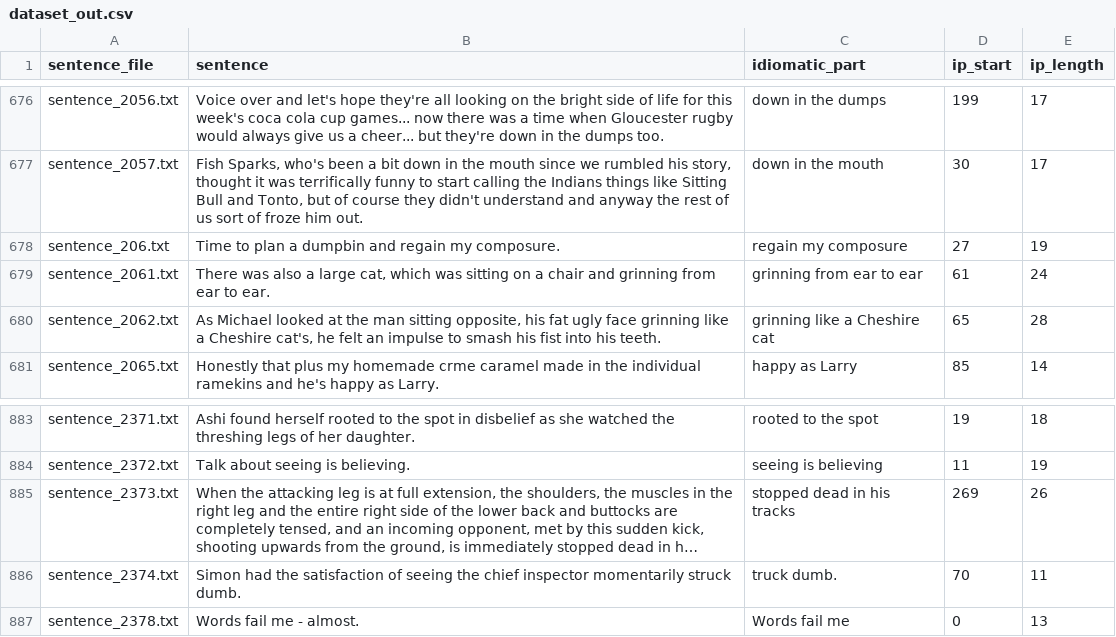
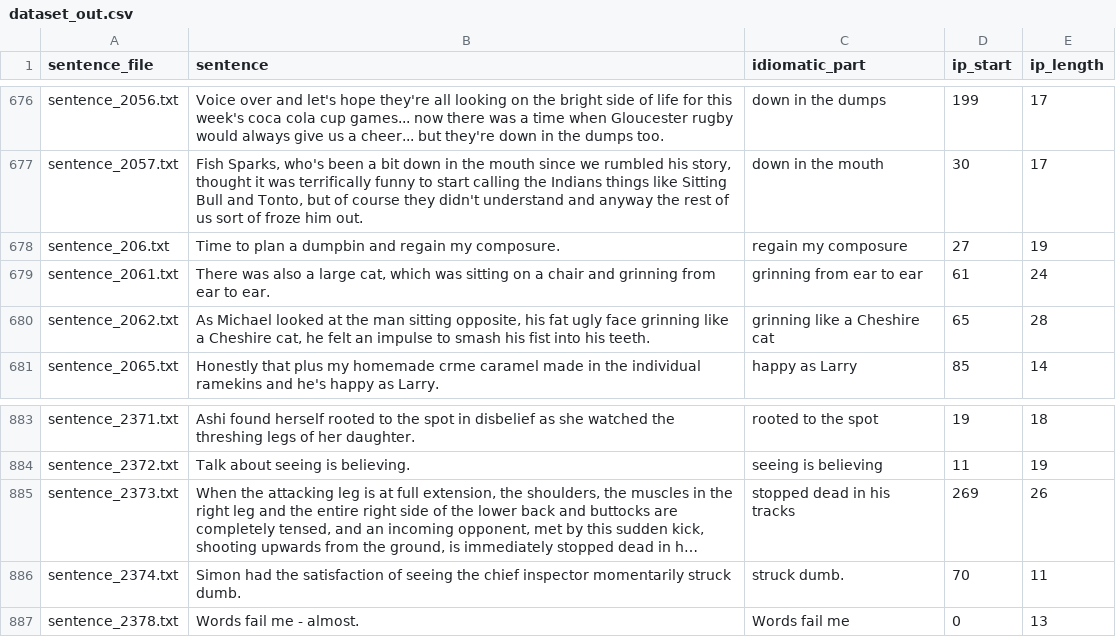
Before and after one commit to GihanMora/idiom_detection_nlp, a CSV file: preprocess_data/dataset_out.csv, drawn as a sheet; only a part is shown, gaps mark what is left out; long unchanged cells end in …; the diff names each change by its address in the sheet, - before the commit and + after, or states it on an @@ line.

Commit message:
Added tags to the data

```diff
--- a/preprocess_data/dataset_out.csv
+++ b/preprocess_data/dataset_out.csv
-B680 (sentence): …a Cheshire cat's, he felt…
+B680 (sentence): …a Cheshire cat, he felt…
-C886 (idiomatic_part): truck dumb.
+C886 (idiomatic_part): struck dumb.
```
Also changed, not shown: 2 other files.
